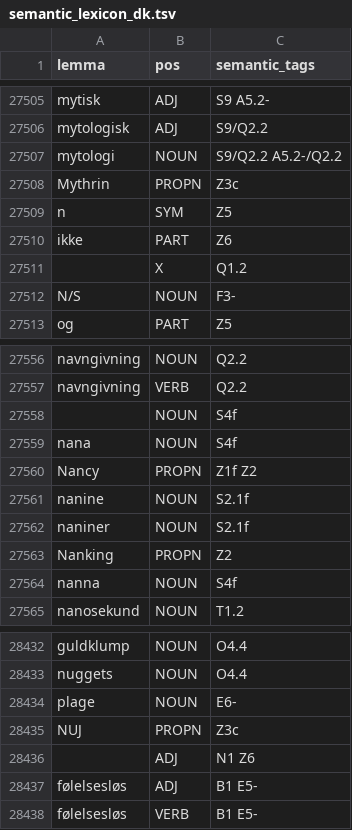
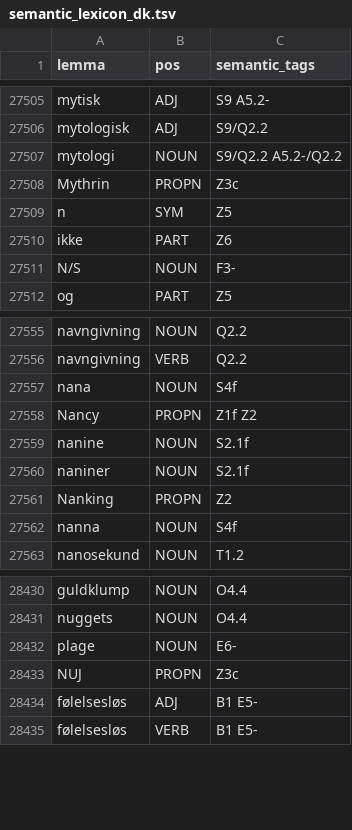
Before and after one commit to UCREL/Multilingual-USAS, a TSV file: Danish/semantic_lexicon_dk.tsv, drawn as a sheet; only a part is shown, gaps mark what is left out.

```diff
--- a/Danish/semantic_lexicon_dk.tsv
+++ b/Danish/semantic_lexicon_dk.tsv
@@ -27510,3 +27510,2 @@ n	SYM	Z5
 ikke	PART	Z6
-	X	Q1.2
 N/S	NOUN	F3-
@@ -27557,3 +27556,2 @@ navngivning	NOUN	Q2.2
 navngivning	VERB	Q2.2
-	NOUN	S4f
 nana	NOUN	S4f
@@ -28435,3 +28433,2 @@ plage	NOUN	E6-
 NUJ	PROPN	Z3c
-	ADJ	N1 Z6
 følelsesløs	ADJ	B1 E5-
```
